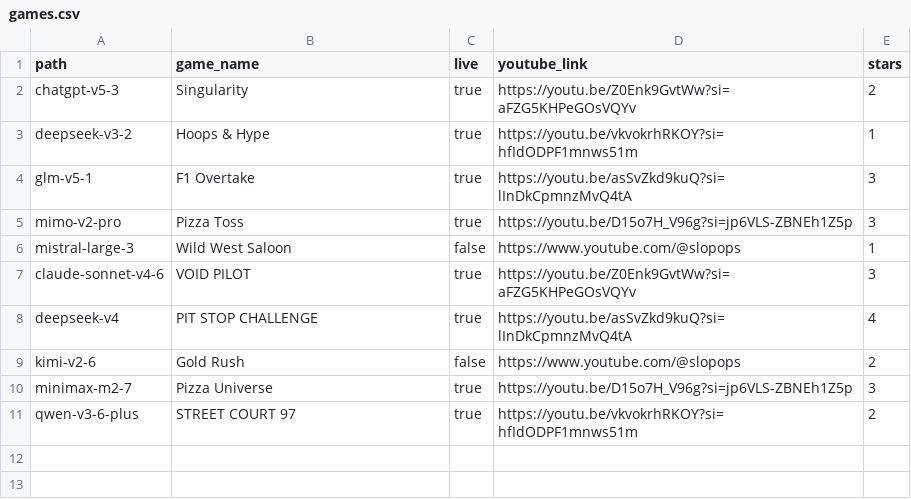
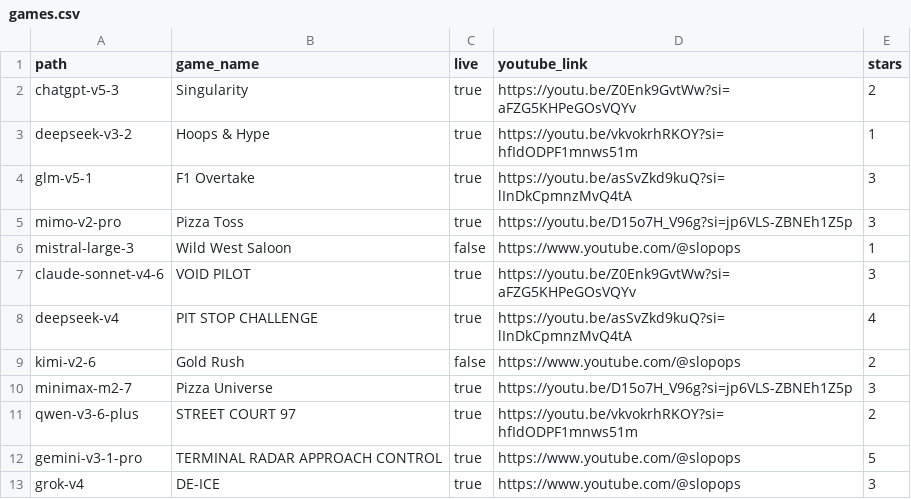
Before and after one commit to SlopOps/gironimo-bench, a CSV file: docs/games/games.csv, drawn as a sheet; the diff names each change by its address in the sheet, - before the commit and + after, or states it on an @@ line.

Commit message:
Add new games to the games.csv file

```diff
--- a/docs/games/games.csv
+++ b/docs/games/games.csv
+row 12: gemini-v3-1-pro | TERMINAL RADAR APPROACH CONTROL | true | https://www.youtube.com/@slopops | 5
+row 13: grok-v4 | DE-ICE | true | https://www.youtube.com/@slopops | 3
```
